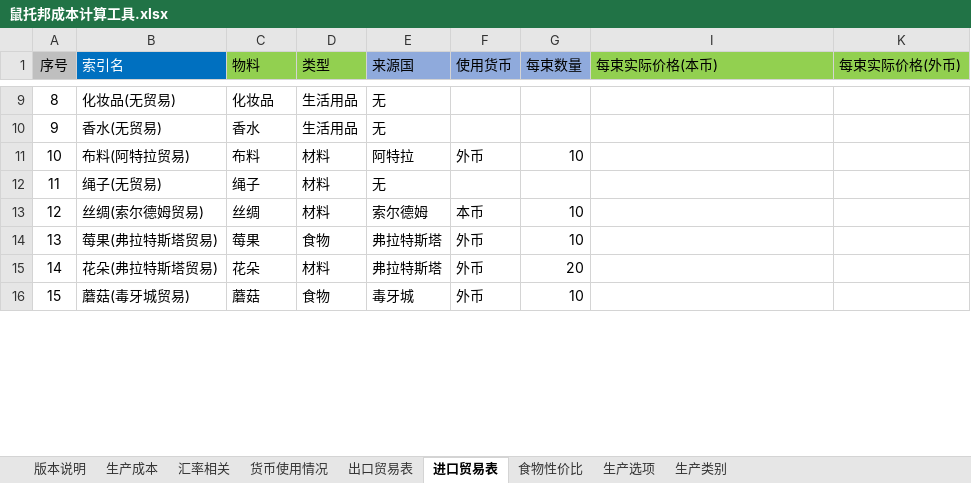
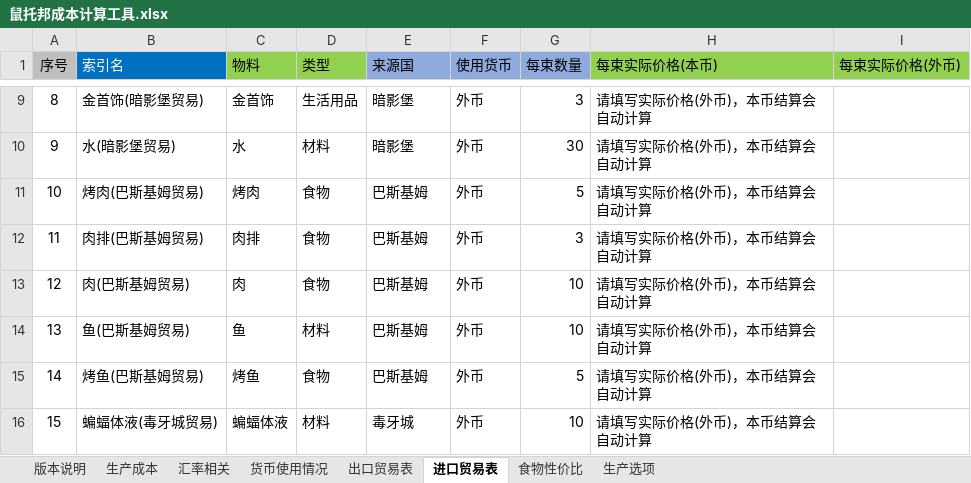
Before and after one commit to Karmel5950/NoteBook, an Excel workbook: 游戏相关/游戏笔记/鼠托邦/鼠托邦成本计算工具.xlsx, sheet 进口贸易表, drawn as a sheet; only a part is shown, gaps mark what is left out; values as stored, in another font and other column widths than the file's, no borders; conditional formats not drawn; addresses are those after the commit; the diff covers the shown part only; the diff names each change by its address in the sheet, - before the commit and + after, or states it on an @@ line.

```diff
--- a/游戏相关/游戏笔记/鼠托邦/鼠托邦成本计算工具.xlsx (sheet 进口贸易表)
+++ b/游戏相关/游戏笔记/鼠托邦/鼠托邦成本计算工具.xlsx (sheet 进口贸易表)
@@ sheet tab hidden: 生产类别 @@
-B9 (索引名): 化妆品(无贸易)
+B9 (索引名): 金首饰(暗影堡贸易)
-C9 (物料): 化妆品
+C9 (物料): 金首饰
-E9:E10 (来源国): 无
+E9:E10 (来源国): 暗影堡
-F9:F10 (使用货币): (empty)
+F9:F10 (使用货币): 外币
-G9 (每束数量): (empty)
+G9 (每束数量): 3
-H9:H16 (每束实际价格(本币)): (empty)
+H9:H16 (每束实际价格(本币)): 请填写实际价格(外币)，本币结算会自动计算
-B10 (索引名): 香水(无贸易)
+B10 (索引名): 水(暗影堡贸易)
-C10 (物料): 香水
+C10 (物料): 水
-D10 (类型): 生活用品
+D10 (类型): 材料
-G10 (每束数量): (empty)
+G10 (每束数量): 30
-B11 (索引名): 布料(阿特拉贸易)
+B11 (索引名): 烤肉(巴斯基姆贸易)
-C11 (物料): 布料
+C11 (物料): 烤肉
-D11:D13 (类型): 材料
+D11:D13 (类型): 食物
-E11 (来源国): 阿特拉
+E11 (来源国): 巴斯基姆
-G11 (每束数量): 10
+G11 (每束数量): 5
-B12 (索引名): 绳子(无贸易)
+B12 (索引名): 肉排(巴斯基姆贸易)
-C12 (物料): 绳子
+C12 (物料): 肉排
-E12 (来源国): 无
+E12 (来源国): 巴斯基姆
-F12 (使用货币): (empty)
+F12 (使用货币): 外币
-G12 (每束数量): (empty)
+G12 (每束数量): 3
-B13 (索引名): 丝绸(索尔德姆贸易)
+B13 (索引名): 肉(巴斯基姆贸易)
-C13 (物料): 丝绸
+C13 (物料): 肉
-E13 (来源国): 索尔德姆
+E13 (来源国): 巴斯基姆
-F13 (使用货币): 本币
+F13 (使用货币): 外币
-B14 (索引名): 莓果(弗拉特斯塔贸易)
+B14 (索引名): 鱼(巴斯基姆贸易)
-C14 (物料): 莓果
+C14 (物料): 鱼
-D14 (类型): 食物
+D14 (类型): 材料
-E14:E15 (来源国): 弗拉特斯塔
+E14:E15 (来源国): 巴斯基姆
-B15 (索引名): 花朵(弗拉特斯塔贸易)
+B15 (索引名): 烤鱼(巴斯基姆贸易)
-C15 (物料): 花朵
+C15 (物料): 烤鱼
-D15 (类型): 材料
+D15 (类型): 食物
-G15 (每束数量): 20
+G15 (每束数量): 5
-B16 (索引名): 蘑菇(毒牙城贸易)
+B16 (索引名): 蝙蝠体液(毒牙城贸易)
-C16 (物料): 蘑菇
+C16 (物料): 蝙蝠体液
-D16 (类型): 食物
+D16 (类型): 材料
```
Also changed, not shown: 547 edited cells and cell formats elsewhere in this sheet, sheet 生产成本, sheet 出口贸易表, sheet 生产选项, hidden cells.
